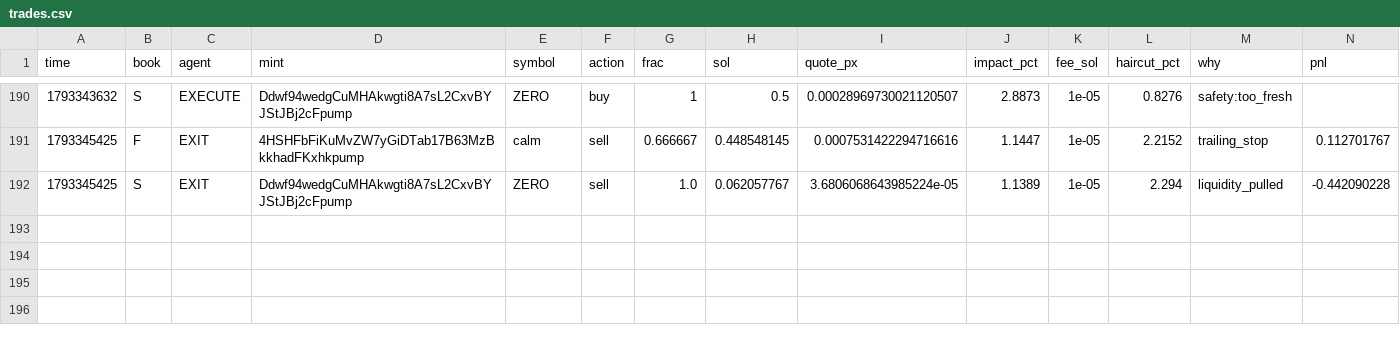
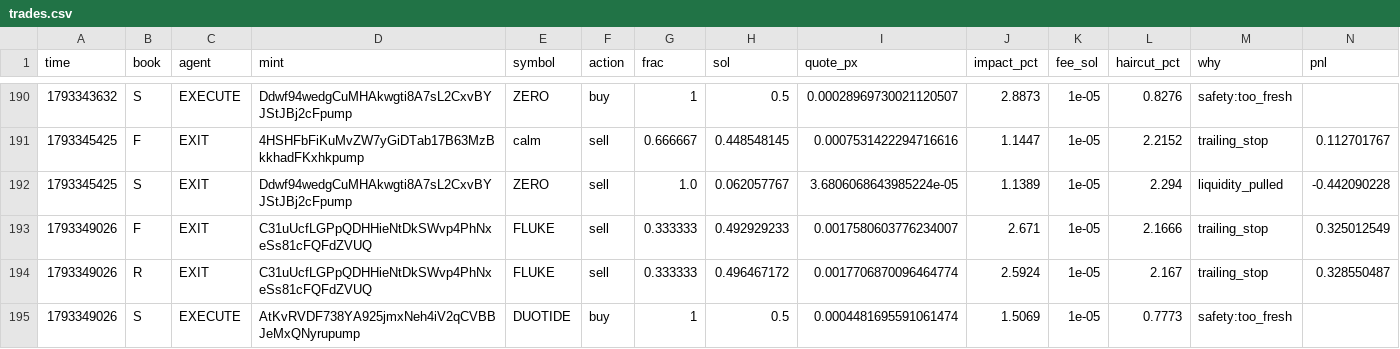
Before and after one commit to Zirqo-Dev/sightline, a CSV file: solana-desk/trades.csv, drawn as a sheet; only a part is shown, gaps mark what is left out; rows hold the shown columns only; the diff names each change by its address in the sheet, - before the commit and + after, or states it on an @@ line.

```diff
--- a/solana-desk/trades.csv
+++ b/solana-desk/trades.csv
+row 193: 1793349026 | F | EXIT | C31uUcfLGPpQDHHieNtDkSWvp4PhNxeSs81cFQFdZVUQ | FLUKE | sell | 0.333333 | 0.492929233 | 0.0017580603776234007 | 2.671 | 1e-05 | 2.1666 | trailing_stop | 0.325012549
+row 194: 1793349026 | R | EXIT | C31uUcfLGPpQDHHieNtDkSWvp4PhNxeSs81cFQFdZVUQ | FLUKE | sell | 0.333333 | 0.496467172 | 0.0017706870096464774 | 2.5924 | 1e-05 | 2.167 | trailing_stop | 0.328550487
+row 195: 1793349026 | S | EXECUTE | AtKvRVDF738YA925jmxNeh4iV2qCVBBJeMxQNyrupump | DUOTIDE | buy | 1 | 0.5 | 0.0004481695591061474 | 1.5069 | 1e-05 | 0.7773 | safety:too_fresh
```
Also changed, not shown: solana-desk/tasks.csv, 4 other files.
